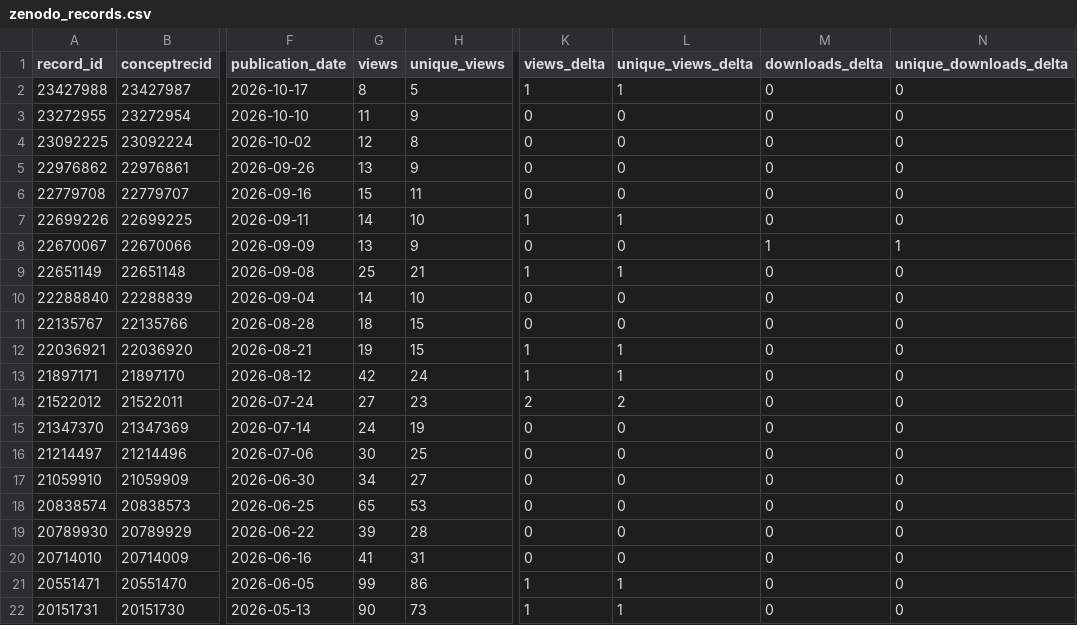
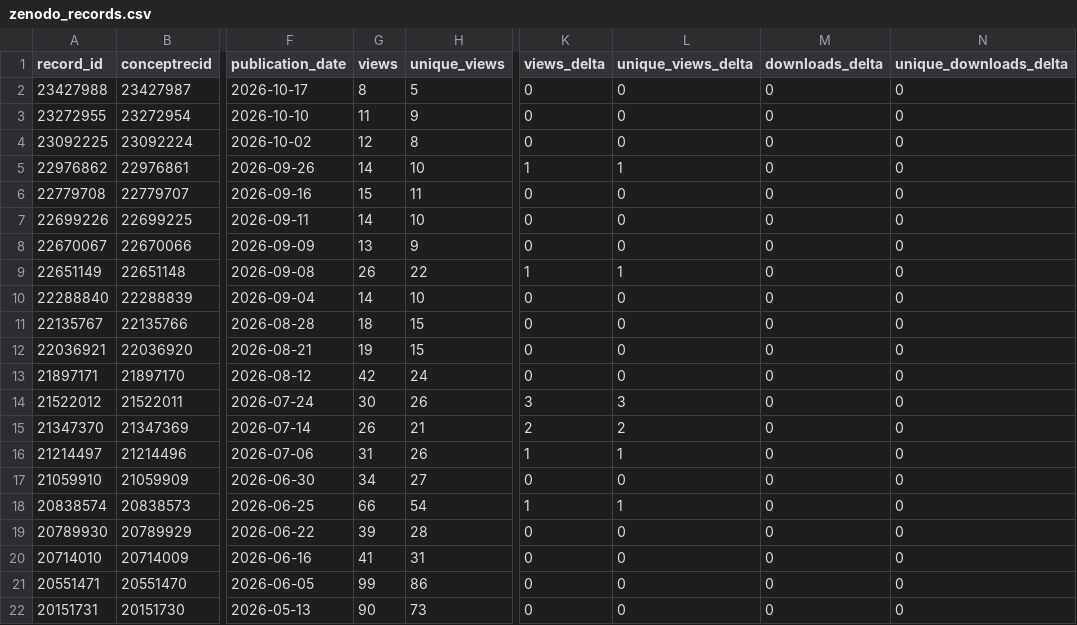
Before and after one commit to matsuoka-GPT/matsuoka-GPT.github.io, a CSV file: data/zenodo/zenodo_records.csv, drawn as a sheet; only a part is shown, gaps mark what is left out; the diff covers the shown part only; the diff names each change by its address in the sheet, - before the commit and + after, or states it on an @@ line.

```diff
--- a/data/zenodo/zenodo_records.csv
+++ b/data/zenodo/zenodo_records.csv
-K2 (views_delta): 1
+K2 (views_delta): 0
-L2 (unique_views_delta): 1
+L2 (unique_views_delta): 0
-G5 (views): 13
+G5 (views): 14
-H5 (unique_views): 9
+H5 (unique_views): 10
-K5 (views_delta): 0
+K5 (views_delta): 1
-L5 (unique_views_delta): 0
+L5 (unique_views_delta): 1
-K7 (views_delta): 1
+K7 (views_delta): 0
-L7 (unique_views_delta): 1
+L7 (unique_views_delta): 0
-M8 (downloads_delta): 1
+M8 (downloads_delta): 0
-N8 (unique_downloads_delta): 1
+N8 (unique_downloads_delta): 0
-G9 (views): 25
+G9 (views): 26
-H9 (unique_views): 21
+H9 (unique_views): 22
-K12:K13 (views_delta): 1
+K12:K13 (views_delta): 0
-L12:L13 (unique_views_delta): 1
+L12:L13 (unique_views_delta): 0
-G14 (views): 27
+G14 (views): 30
-H14 (unique_views): 23
+H14 (unique_views): 26
-K14 (views_delta): 2
+K14 (views_delta): 3
-L14 (unique_views_delta): 2
+L14 (unique_views_delta): 3
-G15 (views): 24
+G15 (views): 26
-H15 (unique_views): 19
+H15 (unique_views): 21
-K15 (views_delta): 0
+K15 (views_delta): 2
-L15 (unique_views_delta): 0
+L15 (unique_views_delta): 2
-G16 (views): 30
+G16 (views): 31
-H16 (unique_views): 25
+H16 (unique_views): 26
-K16 (views_delta): 0
+K16 (views_delta): 1
-L16 (unique_views_delta): 0
+L16 (unique_views_delta): 1
-G18 (views): 65
+G18 (views): 66
-H18 (unique_views): 53
+H18 (unique_views): 54
-K18 (views_delta): 0
+K18 (views_delta): 1
-L18 (unique_views_delta): 0
+L18 (unique_views_delta): 1
-K21:K22 (views_delta): 1
+K21:K22 (views_delta): 0
-L21:L22 (unique_views_delta): 1
+L21:L22 (unique_views_delta): 0
```
Also changed, not shown: 38 edited cells elsewhere in this file, data/zenodo/history.csv, 3 other files.
